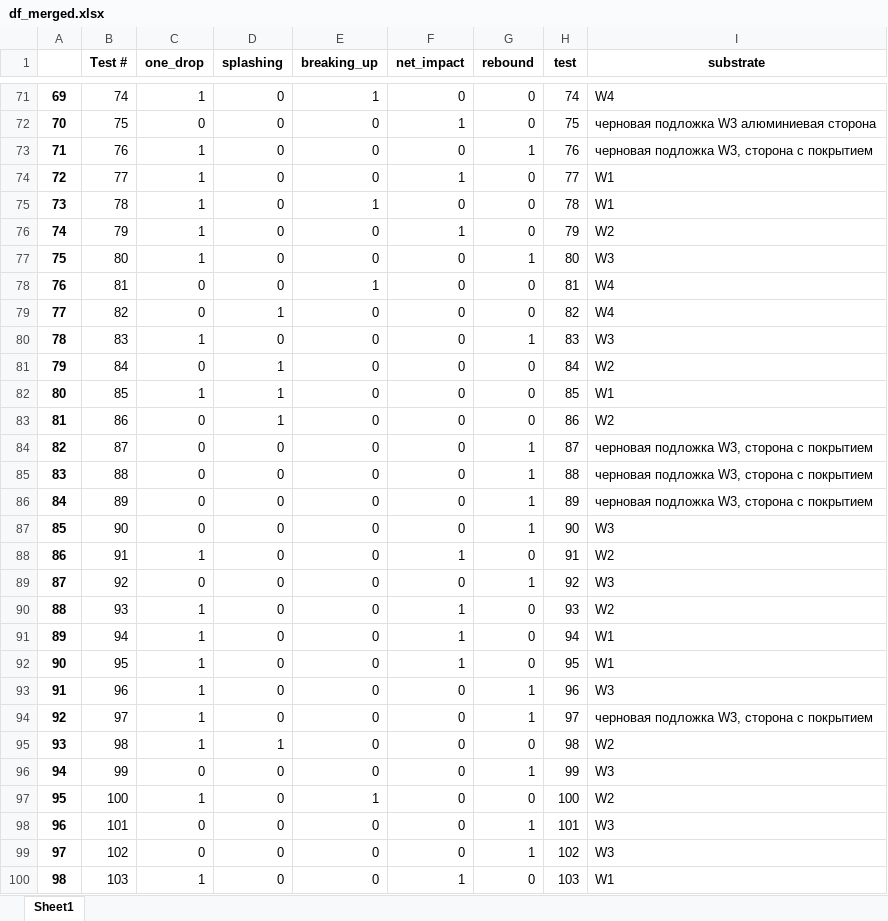
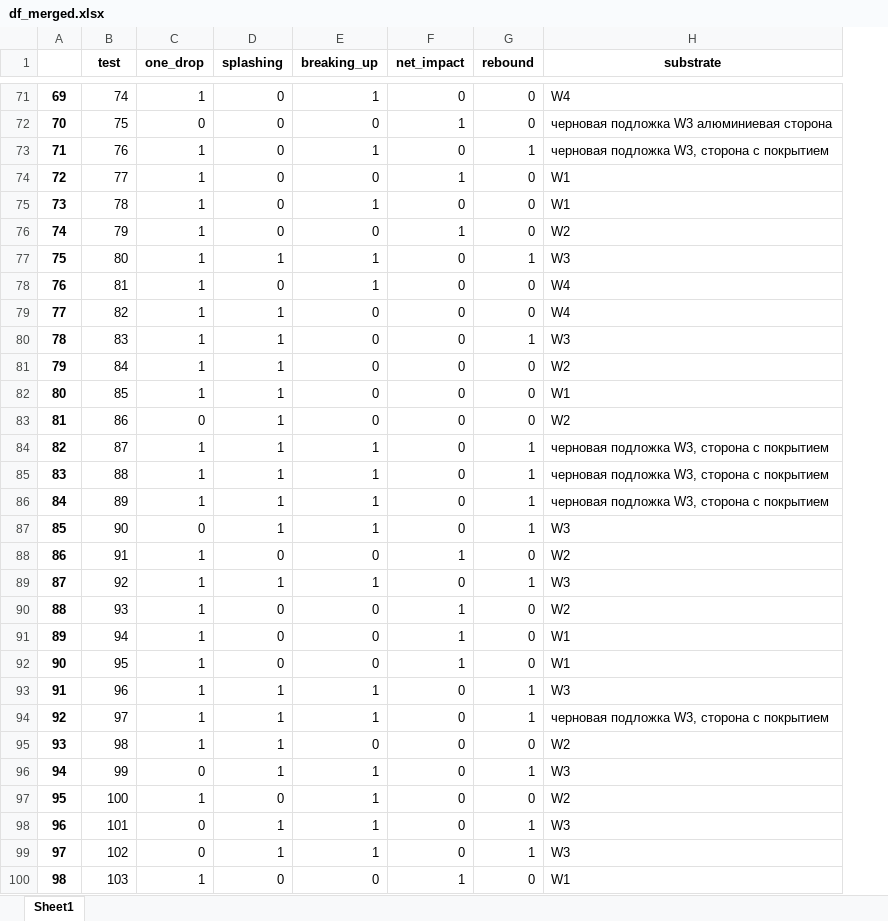
Before and after one commit to mvulf/drop-wall-impact-ml-prediction, an Excel workbook: data/df_merged.xlsx, sheet Sheet1, drawn as a sheet; only a part is shown, gaps mark what is left out; values as stored, in another font and other column widths than the file's, no borders; the diff covers the shown part only; the diff names each change by its address in the sheet, - before the commit and + after, or states it on an @@ line.

```diff
--- a/data/df_merged.xlsx (sheet Sheet1)
+++ b/data/df_merged.xlsx (sheet Sheet1)
-column H (test), rows 71-100: 74 | 75 | 76 | 77 | 78 | 79 | 80 | 81 | 82 | 83 | 84 | 85 | 86 | 87 | 88 | 89 | 90 | 91 | 92 | 93 | 94 | 95 | 96 | 97 | 98 | 99 | 100 | 101 | 102 | 103
-B1: Test #
+B1: test
-E73 (breaking_up): 0
+E73 (breaking_up): 1
-D77 (splashing): 0
+D77 (splashing): 1
-E77 (breaking_up): 0
+E77 (breaking_up): 1
-C78:C79 (one_drop): 0
+C78:C79 (one_drop): 1
-D80 (splashing): 0
+D80 (splashing): 1
-C81 (one_drop): 0
+C81 (one_drop): 1
-C84:C86 (one_drop): 0
+C84:C86 (one_drop): 1
-D84:D87 (splashing): 0
+D84:D87 (splashing): 1
-E84:E87 (breaking_up): 0
+E84:E87 (breaking_up): 1
-C89 (one_drop): 0
+C89 (one_drop): 1
-D89 (splashing): 0
+D89 (splashing): 1
-E89 (breaking_up): 0
+E89 (breaking_up): 1
-D93:D94 (splashing): 0
+D93:D94 (splashing): 1
-E93:E94 (breaking_up): 0
+E93:E94 (breaking_up): 1
-D96 (splashing): 0
+D96 (splashing): 1
-E96 (breaking_up): 0
+E96 (breaking_up): 1
-D98:D99 (splashing): 0
+D98:D99 (splashing): 1
-E98:E99 (breaking_up): 0
+E98:E99 (breaking_up): 1
```
Also changed, not shown: 152 edited cells elsewhere in this sheet, data/Suspension Data Labeling Edited.xlsx, data/data_target.xlsx, 7 other files.
